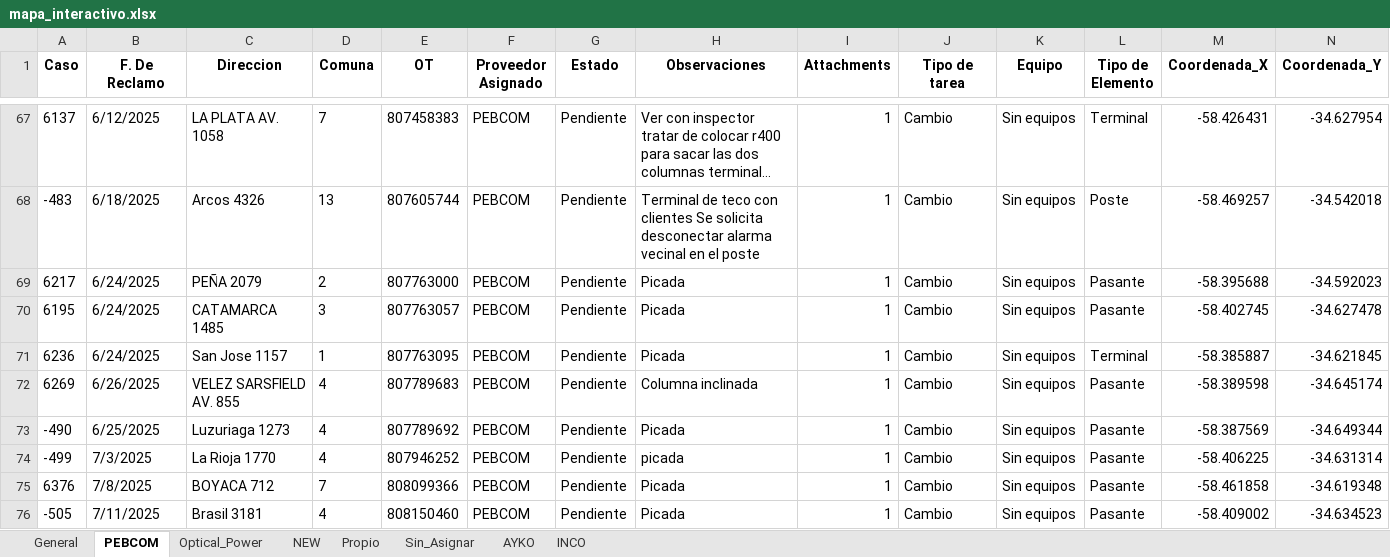
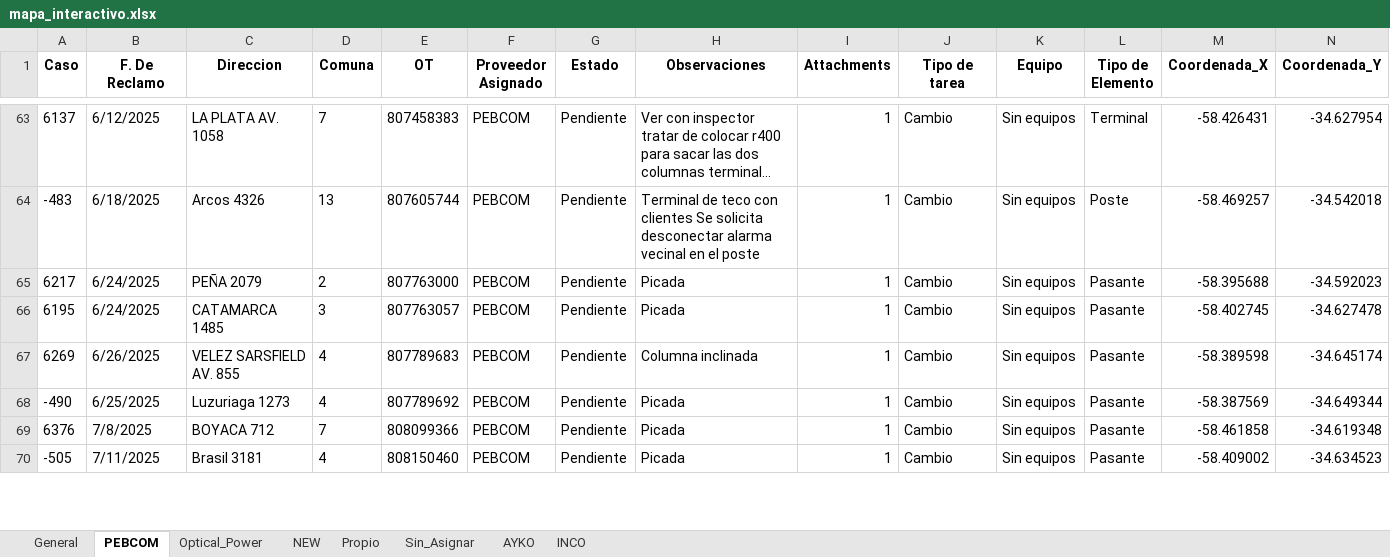
Before and after one commit to gestiondereclamos/pendientes_mantenimiento, an Excel workbook: mapa_interactivo.xlsx, sheet PEBCOM, drawn as a sheet; only a part is shown, gaps mark what is left out; long unchanged cells end in …; values as stored, in another font and other column widths than the file's, no borders; removed rows and columns are numbered as before the commit, all else as after; rows hold the shown columns only; the diff covers the shown part only; the diff names each change by its address in the sheet, - before the commit and + after, or states it on an @@ line.

```diff
--- a/mapa_interactivo.xlsx (sheet PEBCOM)
+++ b/mapa_interactivo.xlsx (sheet PEBCOM)
-row 71: 6236 | 6/24/2025 | San Jose 1157 | 1 | 807763095 | PEBCOM | Pendiente | Picada | 1 | Cambio | Sin equipos | Terminal | -58.385887 | -34.621845
-row 74: -499 | 7/3/2025 | La Rioja 1770 | 4 | 807946252 | PEBCOM | Pendiente | picada | 1 | Cambio | Sin equipos | Pasante | -58.406225 | -34.631314
```
Also changed, not shown: 1 added row and 4 removed rows elsewhere in this sheet, sheet General, sheet AYKO, sheet NEW, sheet Sin_Asignar, sheet Optical_Power, sheet INCO, 1 other file.
